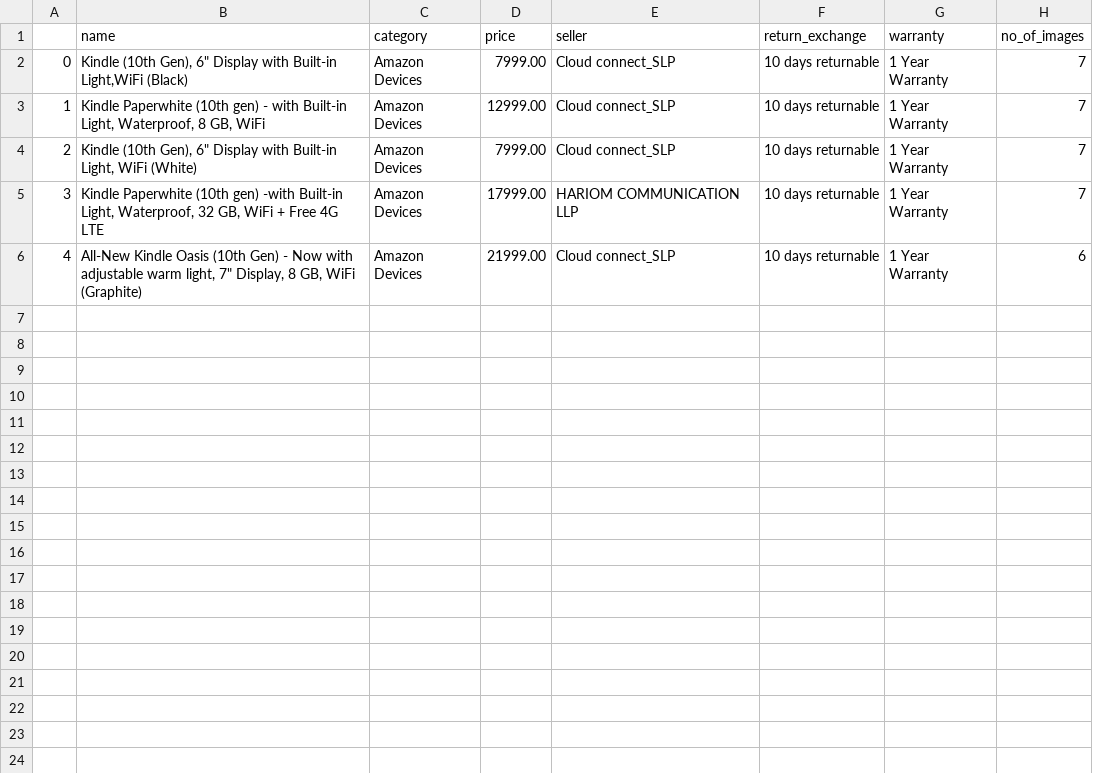
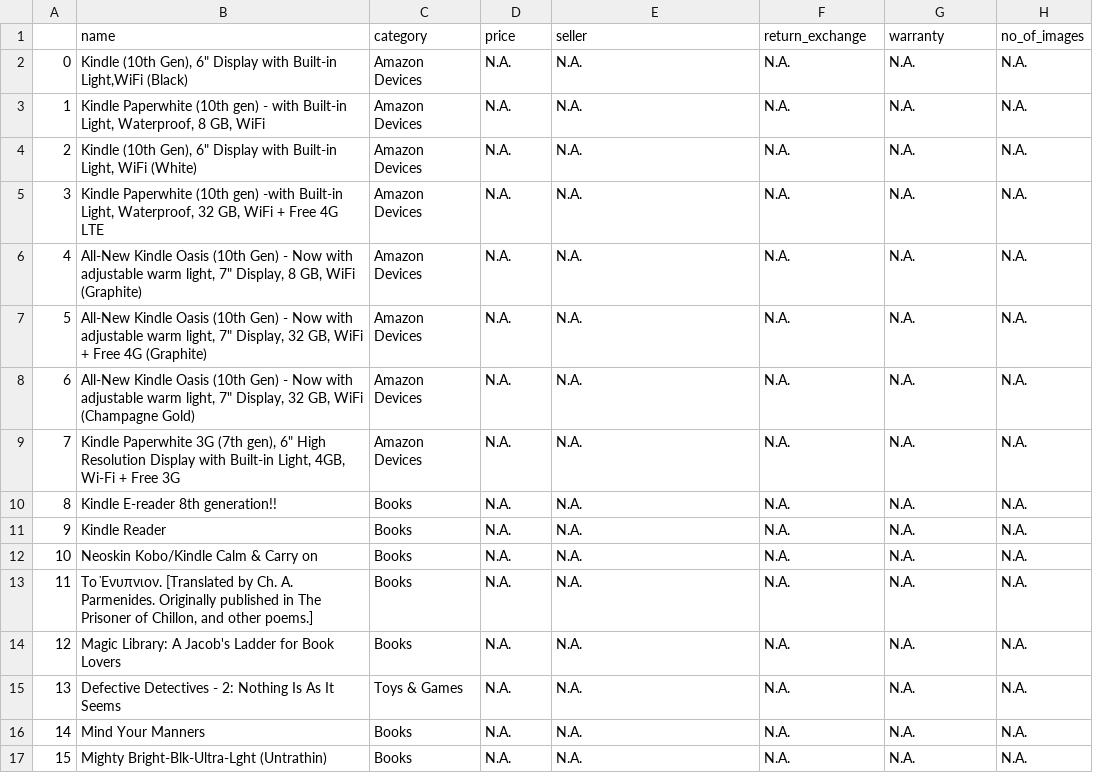
Before and after one commit to mayankan/amazon-india-product-scraping, a CSV file: products_info.csv, drawn as a sheet.

Commit message:
Optimised Product Details Script

```diff
--- a/products_info.csv
+++ b/products_info.csv
@@ -1,6 +1,17 @@
 ,name,category,price,seller,return_exchange,warranty,no_of_images
-0,"Kindle (10th Gen), 6"" Display with Built-in Light,WiFi (Black)",Amazon Devices,7999.00,Cloud connect_SLP,10 days returnable,1 Year Warranty,7
-1,"Kindle Paperwhite (10th gen) - with Built-in Light, Waterproof, 8 GB, WiFi",Amazon Devices,12999.00,Cloud connect_SLP,10 days returnable,1 Year Warranty,7
-2,"Kindle (10th Gen), 6"" Display with Built-in Light, WiFi (White)",Amazon Devices,7999.00,Cloud connect_SLP,10 days returnable,1 Year Warranty,7
-3,"Kindle Paperwhite (10th gen) -with Built-in Light, Waterproof, 32 GB, WiFi + Free 4G LTE",Amazon Devices,17999.00,HARIOM COMMUNICATION LLP,10 days returnable,1 Year Warranty,7
-4,"All-New Kindle Oasis (10th Gen) - Now with adjustable warm light, 7"" Display, 8 GB, WiFi (Graphite)",Amazon Devices,21999.00,Cloud connect_SLP,10 days returnable,1 Year Warranty,6
+0,"Kindle (10th Gen), 6"" Display with Built-in Light,WiFi (Black)",Amazon Devices,N.A.,N.A.,N.A.,N.A.,N.A.
+1,"Kindle Paperwhite (10th gen) - with Built-in Light, Waterproof, 8 GB, WiFi",Amazon Devices,N.A.,N.A.,N.A.,N.A.,N.A.
+2,"Kindle (10th Gen), 6"" Display with Built-in Light, WiFi (White)",Amazon Devices,N.A.,N.A.,N.A.,N.A.,N.A.
+3,"Kindle Paperwhite (10th gen) -with Built-in Light, Waterproof, 32 GB, WiFi + Free 4G LTE",Amazon Devices,N.A.,N.A.,N.A.,N.A.,N.A.
+4,"All-New Kindle Oasis (10th Gen) - Now with adjustable warm light, 7"" Display, 8 GB, WiFi (Graphite)",Amazon Devices,N.A.,N.A.,N.A.,N.A.,N.A.
+5,"All-New Kindle Oasis (10th Gen) - Now with adjustable warm light, 7"" Display, 32 GB, WiFi + Free 4G (Graphite)",Amazon Devices,N.A.,N.A.,N.A.,N.A.,N.A.
+6,"All-New Kindle Oasis (10th Gen) - Now with adjustable warm light, 7"" Display, 32 GB, WiFi (Champagne Gold)",Amazon Devices,N.A.,N.A.,N.A.,N.A.,N.A.
+7,"Kindle Paperwhite 3G (7th gen), 6"" High Resolution Display with Built-in Light, 4GB, Wi-Fi + Free 3G",Amazon Devices,N.A.,N.A.,N.A.,N.A.,N.A.
+8,Kindle E-reader 8th generation!!,Books,N.A.,N.A.,N.A.,N.A.,N.A.
+9,Kindle Reader,Books,N.A.,N.A.,N.A.,N.A.,N.A.
+10,Neoskin Kobo/Kindle Calm & Carry on,Books,N.A.,N.A.,N.A.,N.A.,N.A.
+11,"Το Ἐνυπνιον. [Translated by Ch. A. Parmenides. Originally published in The Prisoner of Chillon, and other poems.]",Books,N.A.,N.A.,N.A.,N.A.,N.A.
+12,Magic Library: A Jacob's Ladder for Book Lovers,Books,N.A.,N.A.,N.A.,N.A.,N.A.
+13,Defective Detectives - 2: Nothing Is As It Seems,Toys & Games,N.A.,N.A.,N.A.,N.A.,N.A.
+14,Mind Your Manners,Books,N.A.,N.A.,N.A.,N.A.,N.A.
+15,Mighty Bright-Blk-Ultra-Lght (Untrathin),Books,N.A.,N.A.,N.A.,N.A.,N.A.
```
Also changed, not shown: 22 other files.
